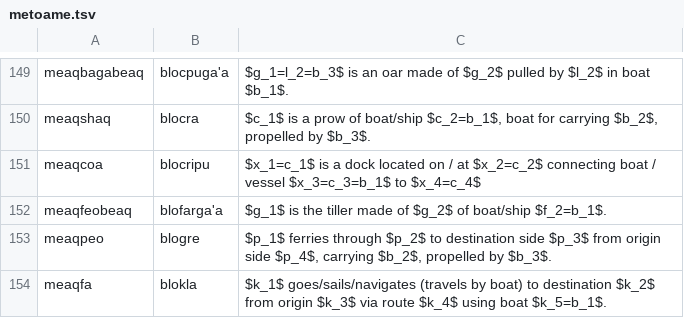
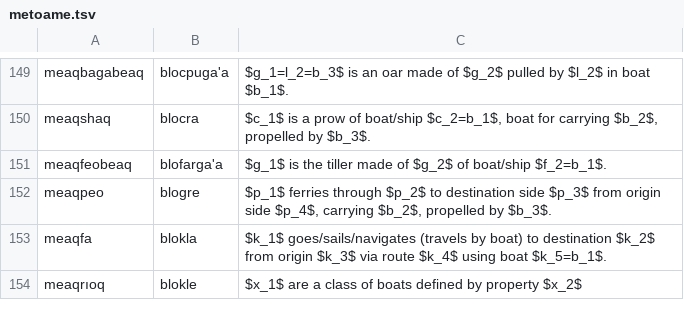
Before and after one commit to mi2ebi/jvoaq, a TSV file: metoame.tsv, drawn as a sheet; only a part is shown, gaps mark what is left out; the shorter side is filled out with more unchanged rows.

```diff
--- a/metoame.tsv
+++ b/metoame.tsv
@@ -150,3 +150,2 @@ meaqbagabeaq	blocpuga'a	$g_1=l_2=b_3$ is an oar made of $g_2$ pulled by $l_2$ in
 meaqshaq	blocra	$c_1$ is a prow of boat/ship $c_2=b_1$, boat for carrying $b_2$, propelled by $b_3$.
-meaqcoa	blocripu	$x_1=c_1$ is a dock located on / at $x_2=c_2$ connecting boat / vessel $x_3=c_3=b_1$ to $x_4=c_4$
 meaqfeobeaq	blofarga'a	$g_1$ is the tiller made of $g_2$ of boat/ship $f_2=b_1$.
```
Also changed, not shown: 2 other files.
